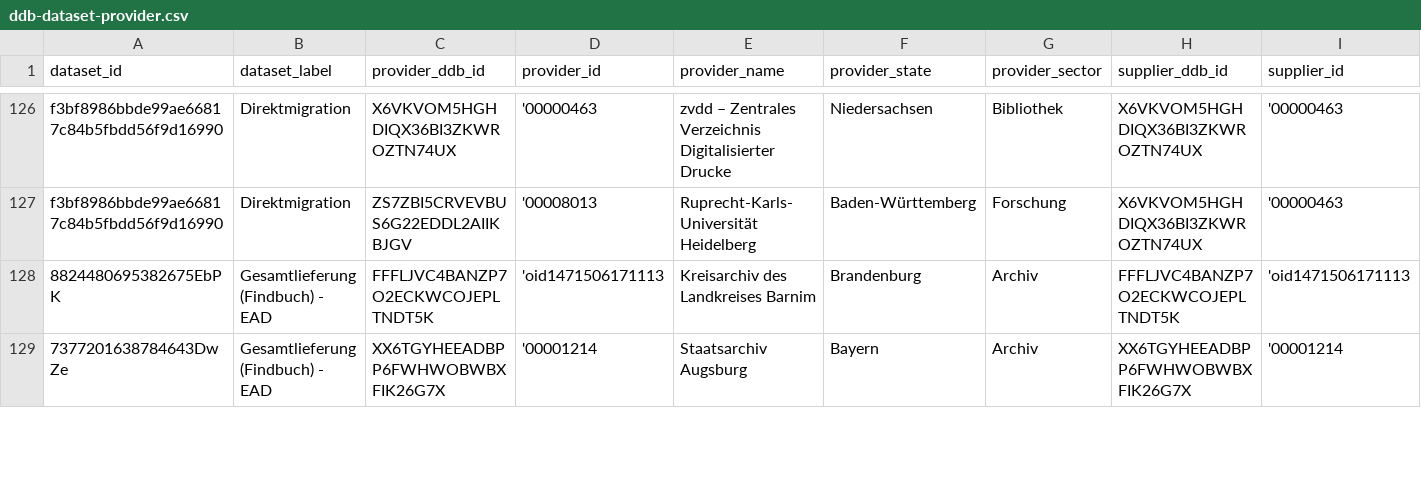
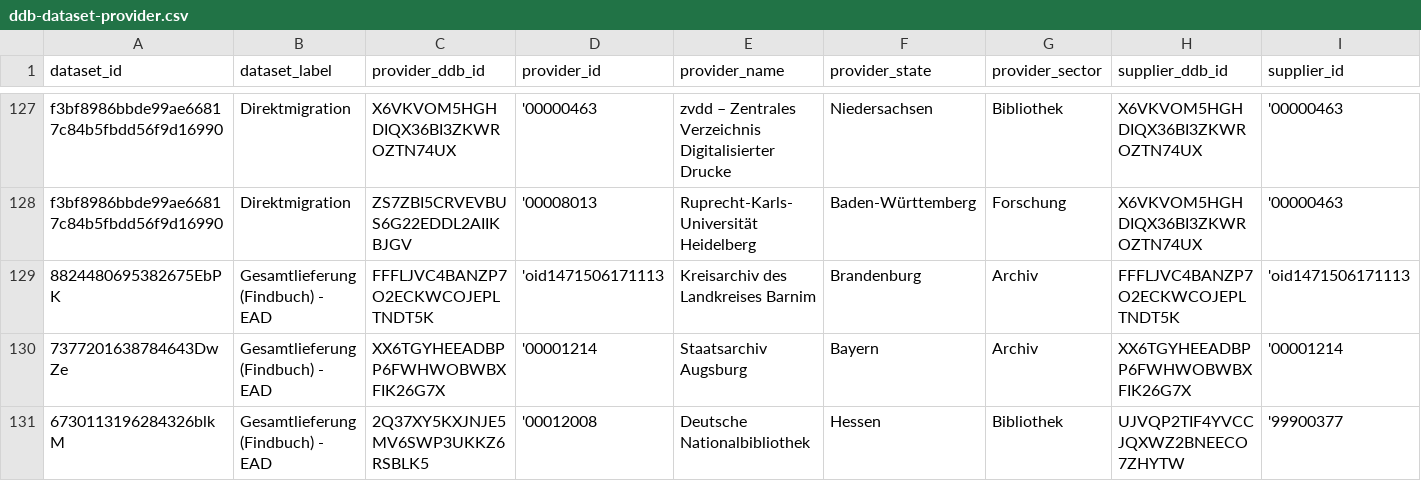
Before and after one commit to Deutsche-Digitale-Bibliothek/ddblabs-ddbtools-statistic, a CSV file: ddb-dataset-provider.csv, drawn as a sheet; only a part is shown, gaps mark what is left out; rows hold the shown columns only; the diff covers the shown part only; the diff names each change by its address in the sheet, - before the commit and + after, or states it on an @@ line.

Commit message:
Aktualisierung von ddb-dataset-provider.csv am 2020-10-02T15:31:48+0200.

```diff
--- a/ddb-dataset-provider.csv
+++ b/ddb-dataset-provider.csv
+row 131: 6730113196284326blkM | Gesamtlieferung (Findbuch) - EAD | 2Q37XY5KXJNJE5MV6SWP3UKKZ6RSBLK5 | '00012008 | Deutsche Nationalbibliothek | Hessen | Bibliothek | UJVQP2TIF4YVCCJQXWZ2BNEECO7ZHYTW | '99900377
```
Also changed, not shown: 5 added rows, 2 removed rows and 3 edited cells elsewhere in this file.
